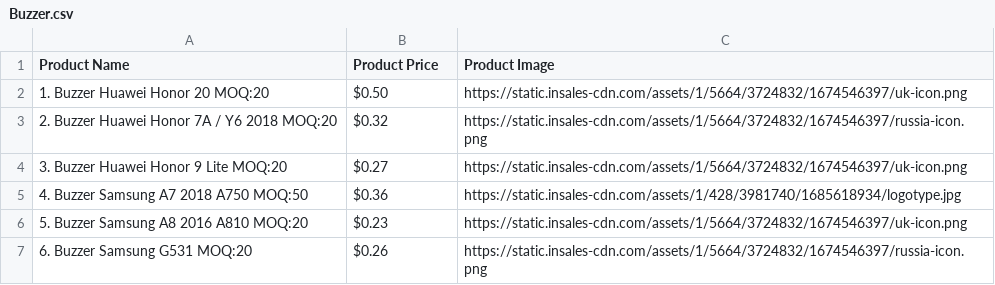
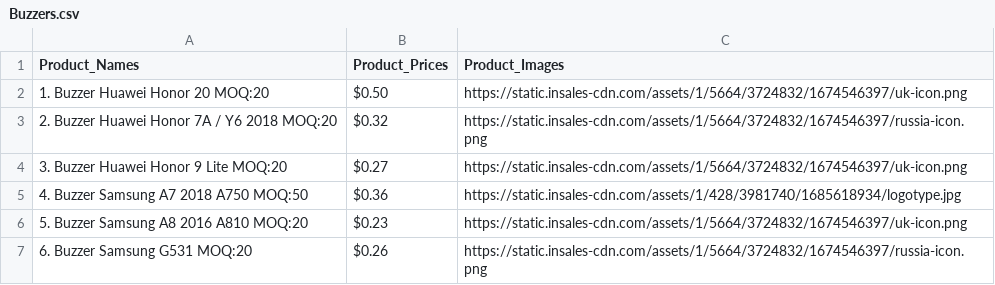
Before and after one commit to youngspeculator/webscraper, a CSV file: web_scraper/Buzzers.csv (was web_scraper/Assorted_Parts/Buzzer.csv), drawn as a sheet; only a part is shown.

```diff
--- a/web_scraper/Assorted_Parts/Buzzer.csv
+++ b/web_scraper/Buzzers.csv
@@ -1,2 +1,2 @@
-Product Name,Product Price,Product Image
+Product_Names,Product_Prices,Product_Images
 1. Buzzer Huawei Honor 20 MOQ:20,$0.50,https://static.insales-cdn.com/assets/1/5664/3724832/1674546397/uk-icon.png
```
Also changed, not shown: web_scraper/Camera.csv, web_scraper/Connectors.csv, 12 other files.
